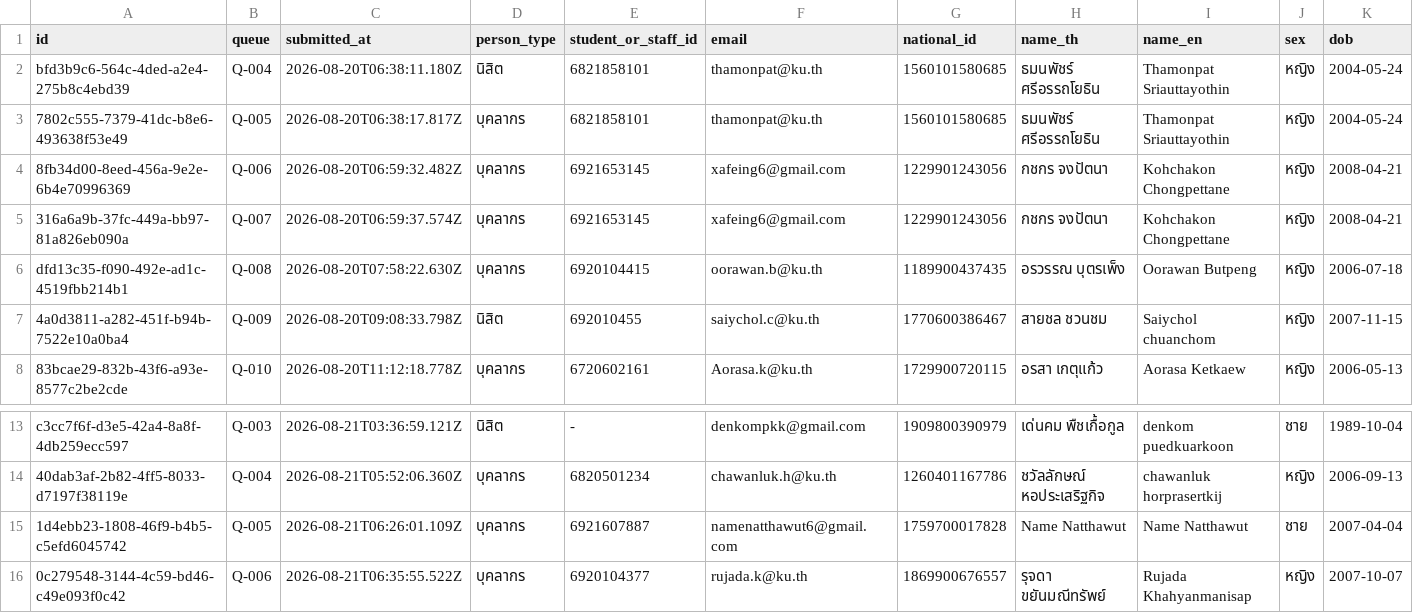
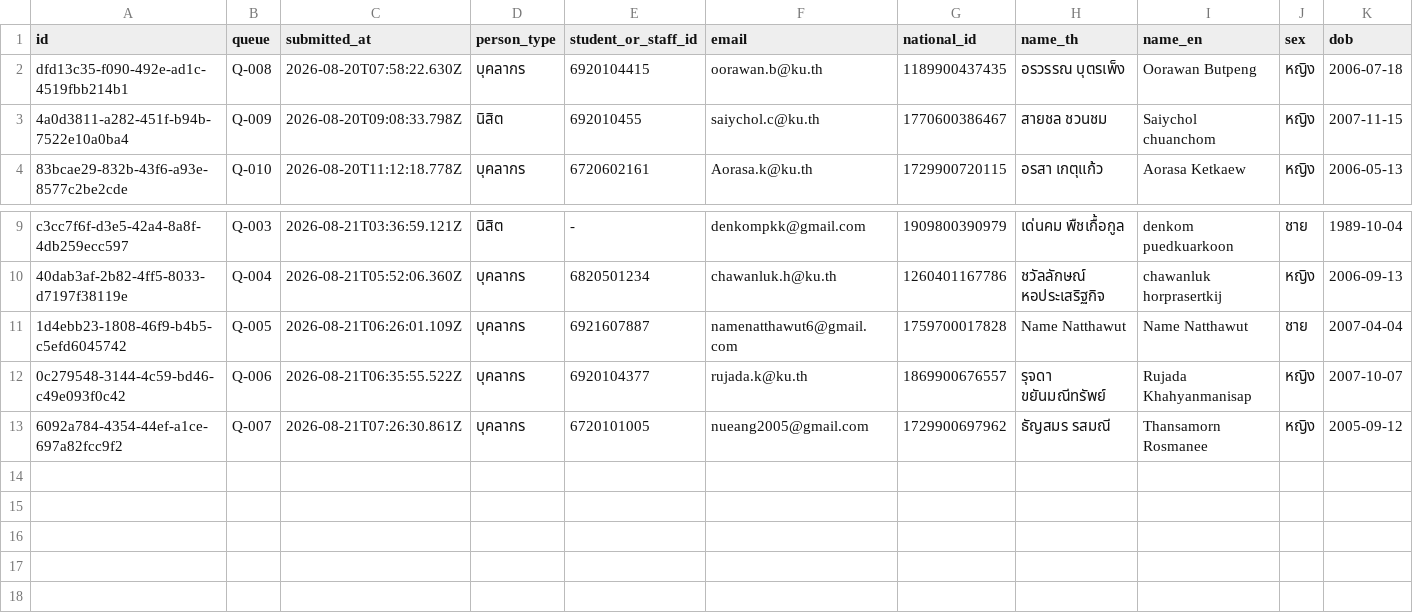
Before and after one commit to PythonianSt/Registration, a CSV file: data/registrations.csv, drawn as a sheet; only a part is shown, gaps mark what is left out; removed rows and columns are numbered as before the commit, all else as after; rows hold the shown columns only; the diff names each change by its address in the sheet, - before the commit and + after, or states it on an @@ line.

Commit message:
registration 6092a784-4354-44ef-a1ce-697a82fcc9f2

```diff
--- a/data/registrations.csv
+++ b/data/registrations.csv
-row 2: bfd3b9c6-564c-4ded-a2e4-275b8c4ebd39 | Q-004 | 2026-08-20T06:38:11.180Z | นิสิต | 6821858101 | thamonpat@ku.th | 1560101580685 | ธมนพัชร์ ศรีอรรถโยธิน | Thamonpat Sriauttayothin | หญิง | 2004-05-24
-row 3: 7802c555-7379-41dc-b8e6-493638f53e49 | Q-005 | 2026-08-20T06:38:17.817Z | บุคลากร | 6821858101 | thamonpat@ku.th | 1560101580685 | ธมนพัชร์ ศรีอรรถโยธิน | Thamonpat Sriauttayothin | หญิง | 2004-05-24
-row 4: 8fb34d00-8eed-456a-9e2e-6b4e70996369 | Q-006 | 2026-08-20T06:59:32.482Z | บุคลากร | 6921653145 | xafeing6@gmail.com | 1229901243056 | กชกร จงปัตนา | Kohchakon Chongpettane | หญิง | 2008-04-21
-row 5: 316a6a9b-37fc-449a-bb97-81a826eb090a | Q-007 | 2026-08-20T06:59:37.574Z | บุคลากร | 6921653145 | xafeing6@gmail.com | 1229901243056 | กชกร จงปัตนา | Kohchakon Chongpettane | หญิง | 2008-04-21
+row 13: 6092a784-4354-44ef-a1ce-697a82fcc9f2 | Q-007 | 2026-08-21T07:26:30.861Z | บุคลากร | 6720101005 | nueang2005@gmail.com | 1729900697962 | ธัญสมร รสมณี | Thansamorn Rosmanee | หญิง | 2005-09-12
```
